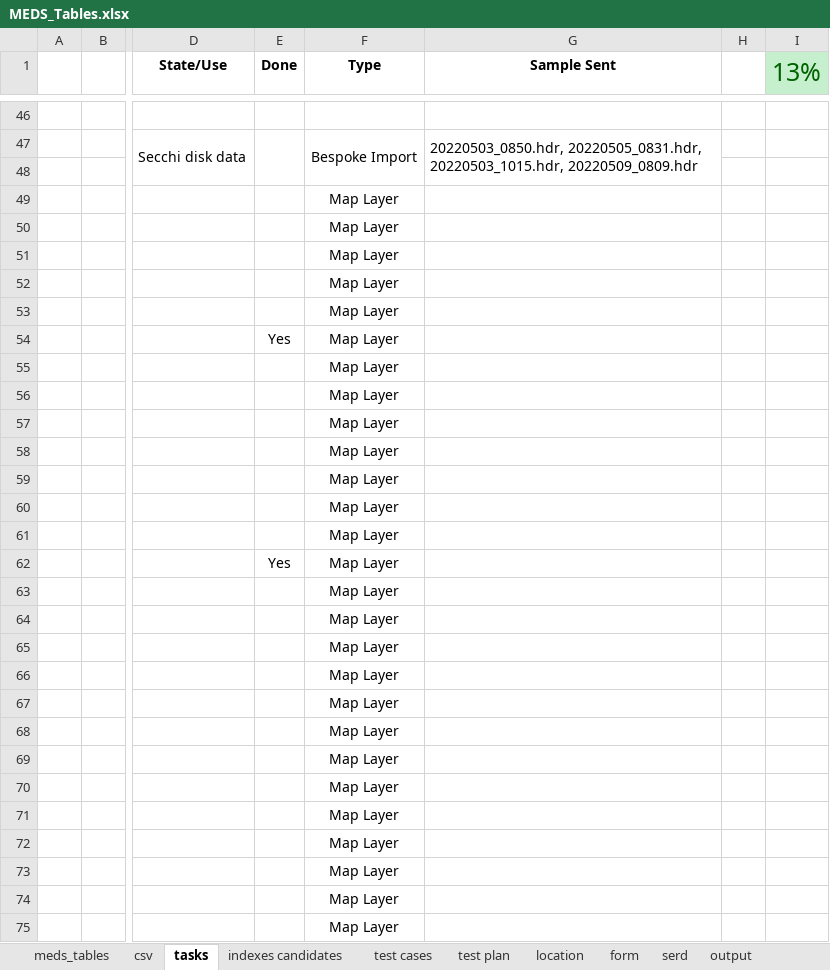
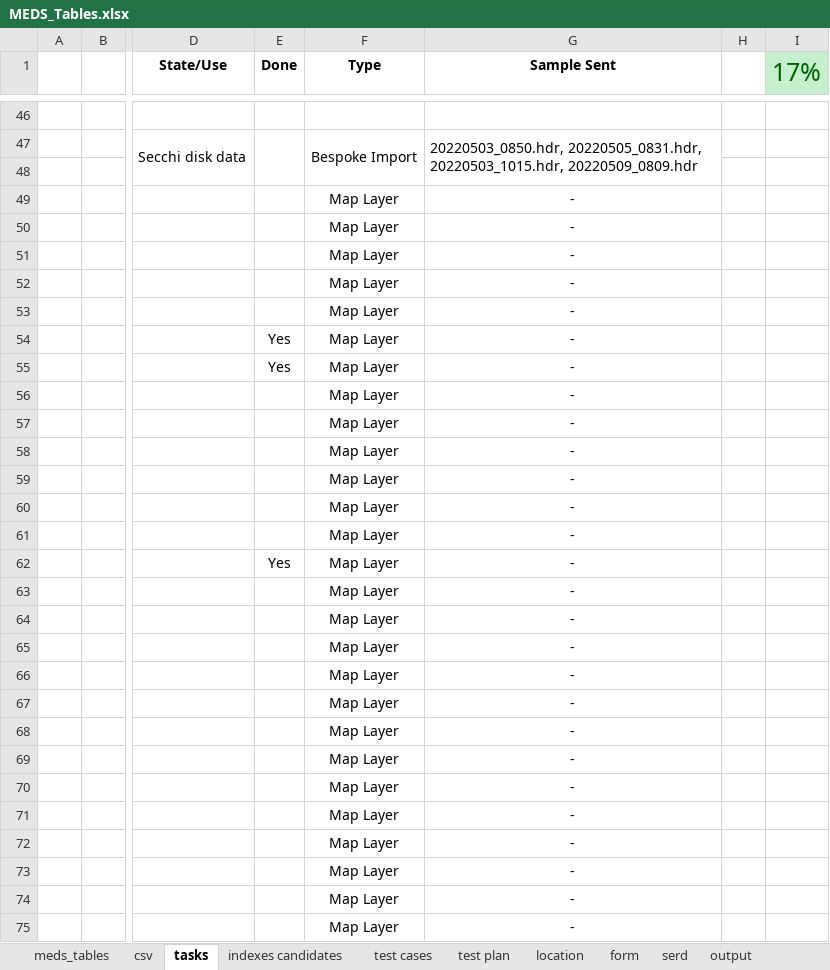
Before and after one commit to dasshieldreply/MEDS-DB, an Excel workbook: analysis/MEDS_Tables.xlsx, sheet tasks, drawn as a sheet; only a part is shown, gaps mark what is left out; values as stored, in another font and other column widths than the file's, no borders; the diff covers the shown part only; the diff names each change by its address in the sheet, - before the commit and + after, or states it on an @@ line.

```diff
--- a/analysis/MEDS_Tables.xlsx (sheet tasks)
+++ b/analysis/MEDS_Tables.xlsx (sheet tasks)
-I1: 13%
+I1: 17%
-G49:G75 (Sample Sent): (empty)
+G49:G75 (Sample Sent): -
-E55 (Done): (empty)
+E55 (Done): Yes
```
Also changed, not shown: 51 removed rows, 28 edited cells and cell formats elsewhere in this sheet, 5 other files.
